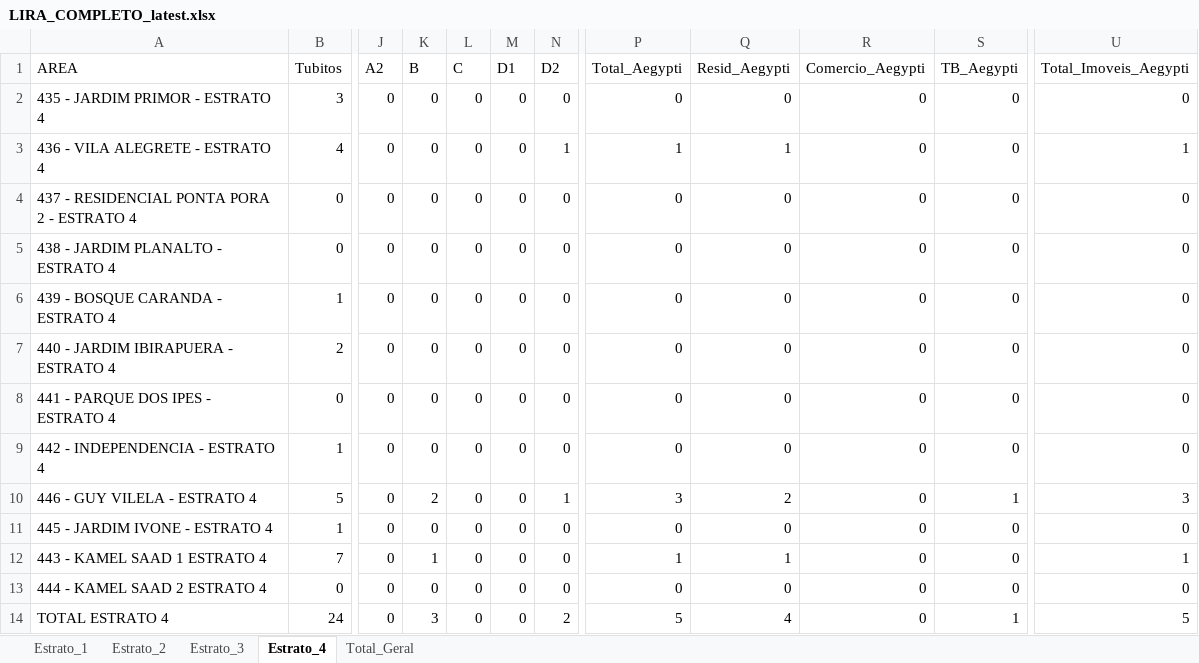
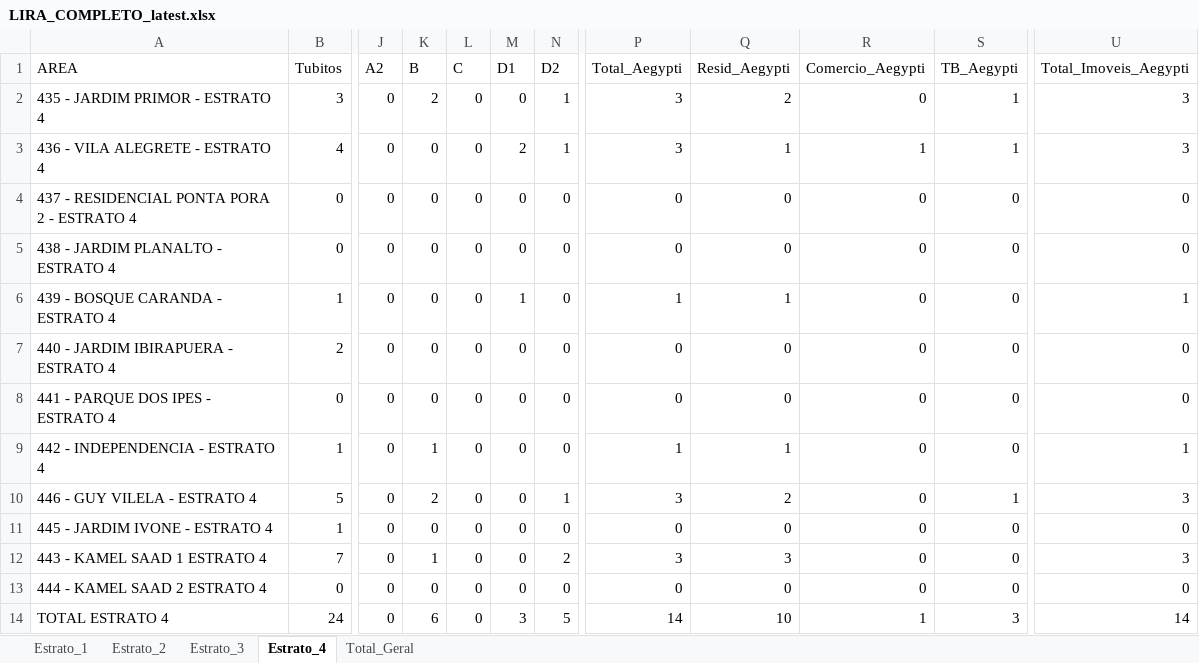
Before and after one commit to LucsDevPro/lira, an Excel workbook: data/LIRA_COMPLETO_latest.xlsx, sheet Estrato_4, drawn as a sheet; only a part is shown, gaps mark what is left out; values as stored, in another font and other column widths than the file's, no borders; the diff names each change by its address in the sheet, - before the commit and + after, or states it on an @@ line.

```diff
--- a/data/LIRA_COMPLETO_latest.xlsx (sheet Estrato_4)
+++ b/data/LIRA_COMPLETO_latest.xlsx (sheet Estrato_4)
-K2 (B): 0
+K2 (B): 2
-N2 (D2): 0
+N2 (D2): 1
-P2 (Total_Aegypti): 0
+P2 (Total_Aegypti): 3
-Q2 (Resid_Aegypti): 0
+Q2 (Resid_Aegypti): 2
-S2:S3 (TB_Aegypti): 0
+S2:S3 (TB_Aegypti): 1
-U2 (Total_Imoveis_Aegypti): 0
+U2 (Total_Imoveis_Aegypti): 3
-M3 (D1): 0
+M3 (D1): 2
-P3 (Total_Aegypti): 1
+P3 (Total_Aegypti): 3
-R3 (Comercio_Aegypti): 0
+R3 (Comercio_Aegypti): 1
-U3 (Total_Imoveis_Aegypti): 1
+U3 (Total_Imoveis_Aegypti): 3
-M6 (D1): 0
+M6 (D1): 1
-P6 (Total_Aegypti): 0
+P6 (Total_Aegypti): 1
-Q6 (Resid_Aegypti): 0
+Q6 (Resid_Aegypti): 1
-U6 (Total_Imoveis_Aegypti): 0
+U6 (Total_Imoveis_Aegypti): 1
-K9 (B): 0
+K9 (B): 1
-P9 (Total_Aegypti): 0
+P9 (Total_Aegypti): 1
-Q9 (Resid_Aegypti): 0
+Q9 (Resid_Aegypti): 1
-U9 (Total_Imoveis_Aegypti): 0
+U9 (Total_Imoveis_Aegypti): 1
-N12 (D2): 0
+N12 (D2): 2
-P12 (Total_Aegypti): 1
+P12 (Total_Aegypti): 3
-Q12 (Resid_Aegypti): 1
+Q12 (Resid_Aegypti): 3
-U12 (Total_Imoveis_Aegypti): 1
+U12 (Total_Imoveis_Aegypti): 3
-K14 (B): 3
+K14 (B): 6
-M14 (D1): 0
+M14 (D1): 3
-N14 (D2): 2
+N14 (D2): 5
-P14 (Total_Aegypti): 5
+P14 (Total_Aegypti): 14
-Q14 (Resid_Aegypti): 4
+Q14 (Resid_Aegypti): 10
-R14 (Comercio_Aegypti): 0
+R14 (Comercio_Aegypti): 1
-S14 (TB_Aegypti): 1
+S14 (TB_Aegypti): 3
-U14 (Total_Imoveis_Aegypti): 5
+U14 (Total_Imoveis_Aegypti): 14
```
Also changed, not shown: sheet Total_Geral, sheet Estrato_3, sheet Estrato_1, sheet Estrato_2, 3 other files.
